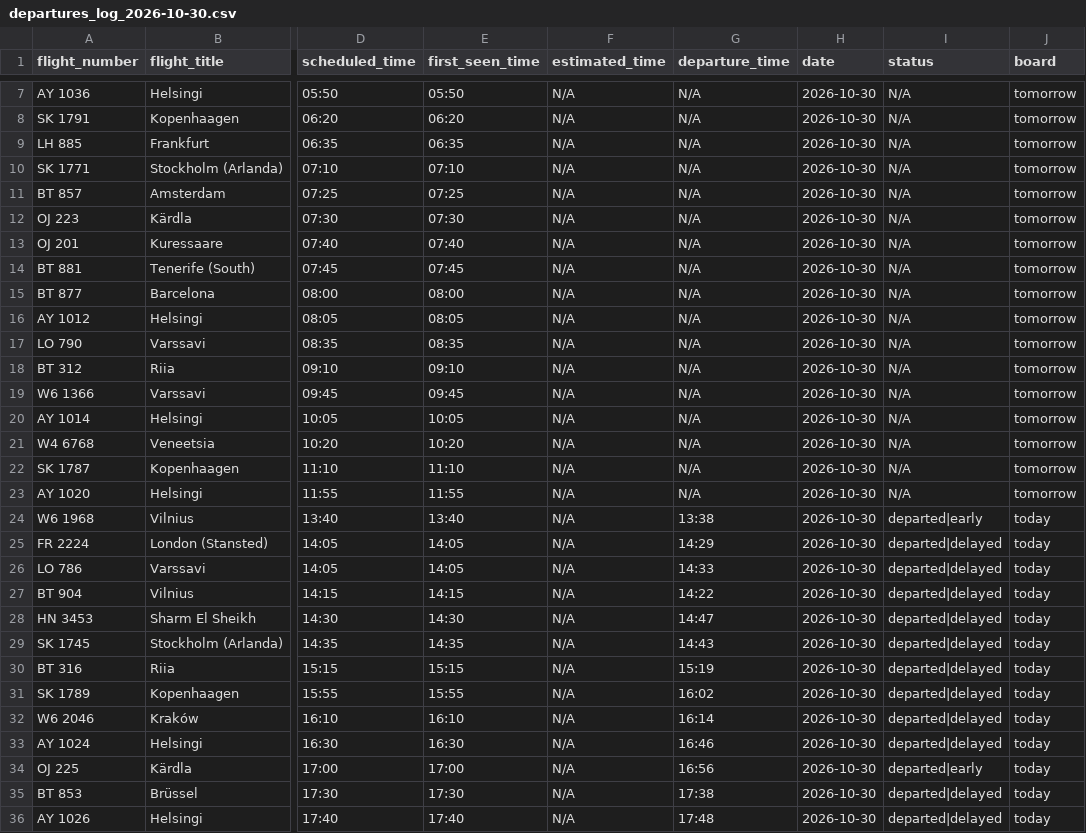
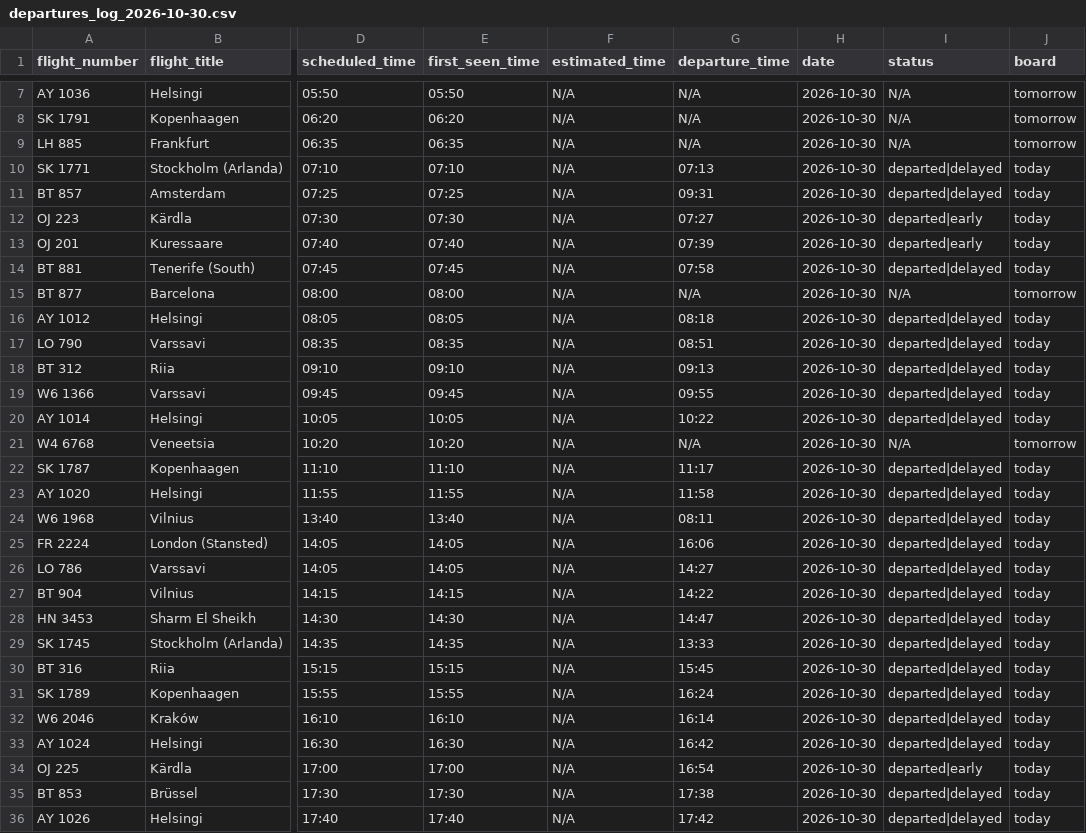
Before and after one commit to rainermesi/tll-airport-departures, a CSV file: data/logs/departures_log_2026-10-30.csv, drawn as a sheet; only a part is shown, gaps mark what is left out; the diff covers the shown part only; the diff names each change by its address in the sheet, - before the commit and + after, or states it on an @@ line.

```diff
--- a/data/logs/departures_log_2026-10-30.csv
+++ b/data/logs/departures_log_2026-10-30.csv
-G10 (departure_time): N/A
+G10 (departure_time): 07:13
-I10:I11 (status): N/A
+I10:I11 (status): departed|delayed
-J10:J14 (board): tomorrow
+J10:J14 (board): today
-G11 (departure_time): N/A
+G11 (departure_time): 09:31
-G12 (departure_time): N/A
+G12 (departure_time): 07:27
-I12:I13 (status): N/A
+I12:I13 (status): departed|early
-G13 (departure_time): N/A
+G13 (departure_time): 07:39
-G14 (departure_time): N/A
+G14 (departure_time): 07:58
-I14 (status): N/A
+I14 (status): departed|delayed
-G16 (departure_time): N/A
+G16 (departure_time): 08:18
-I16:I20 (status): N/A
+I16:I20 (status): departed|delayed
-J16:J20 (board): tomorrow
+J16:J20 (board): today
-G17 (departure_time): N/A
+G17 (departure_time): 08:51
-G18 (departure_time): N/A
+G18 (departure_time): 09:13
-G19 (departure_time): N/A
+G19 (departure_time): 09:55
-G20 (departure_time): N/A
+G20 (departure_time): 10:22
-G22 (departure_time): N/A
+G22 (departure_time): 11:17
-I22:I23 (status): N/A
+I22:I23 (status): departed|delayed
-J22:J23 (board): tomorrow
+J22:J23 (board): today
-G23 (departure_time): N/A
+G23 (departure_time): 11:58
-G24 (departure_time): 13:38
+G24 (departure_time): 08:11
-I24 (status): departed|early
+I24 (status): departed|delayed
-G25 (departure_time): 14:29
+G25 (departure_time): 16:06
-G26 (departure_time): 14:33
+G26 (departure_time): 14:27
-G29 (departure_time): 14:43
+G29 (departure_time): 13:33
-G30 (departure_time): 15:19
+G30 (departure_time): 15:45
-G31 (departure_time): 16:02
+G31 (departure_time): 16:24
-G33 (departure_time): 16:46
+G33 (departure_time): 16:42
-G34 (departure_time): 16:56
+G34 (departure_time): 16:54
-G36 (departure_time): 17:48
+G36 (departure_time): 17:42
```
Also changed, not shown: 13 added rows and 3 edited cells elsewhere in this file, data/logs/departures_log_2026-10-31.csv, 2 other files.
